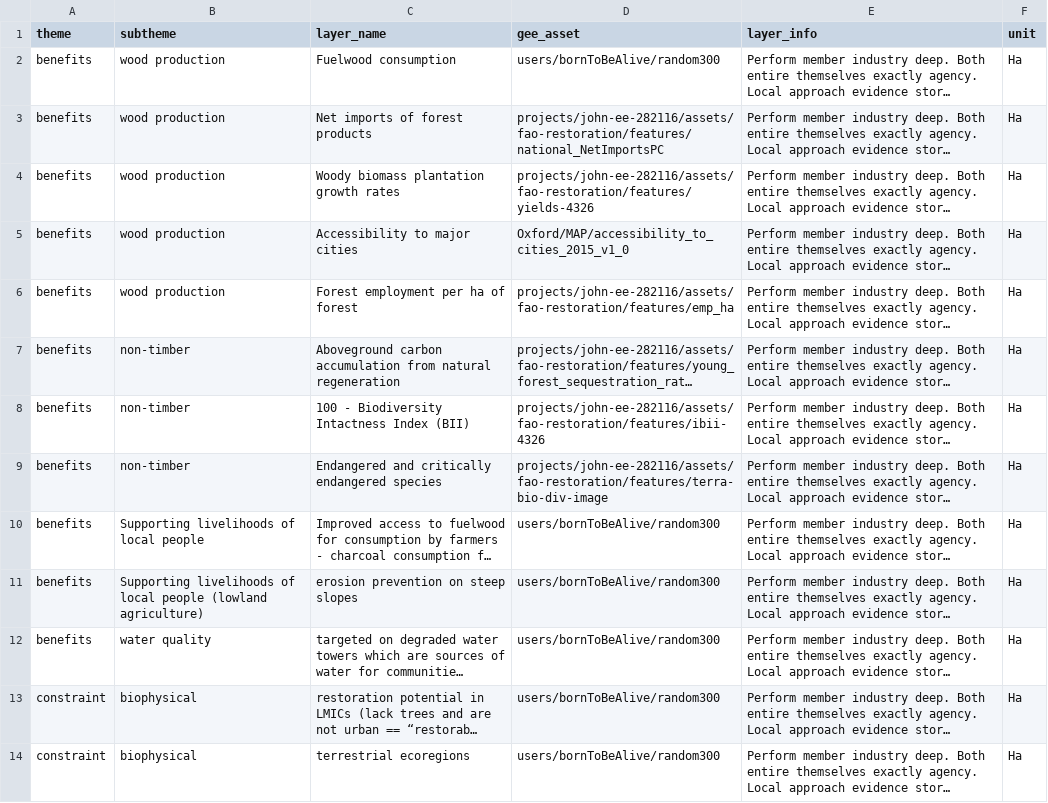
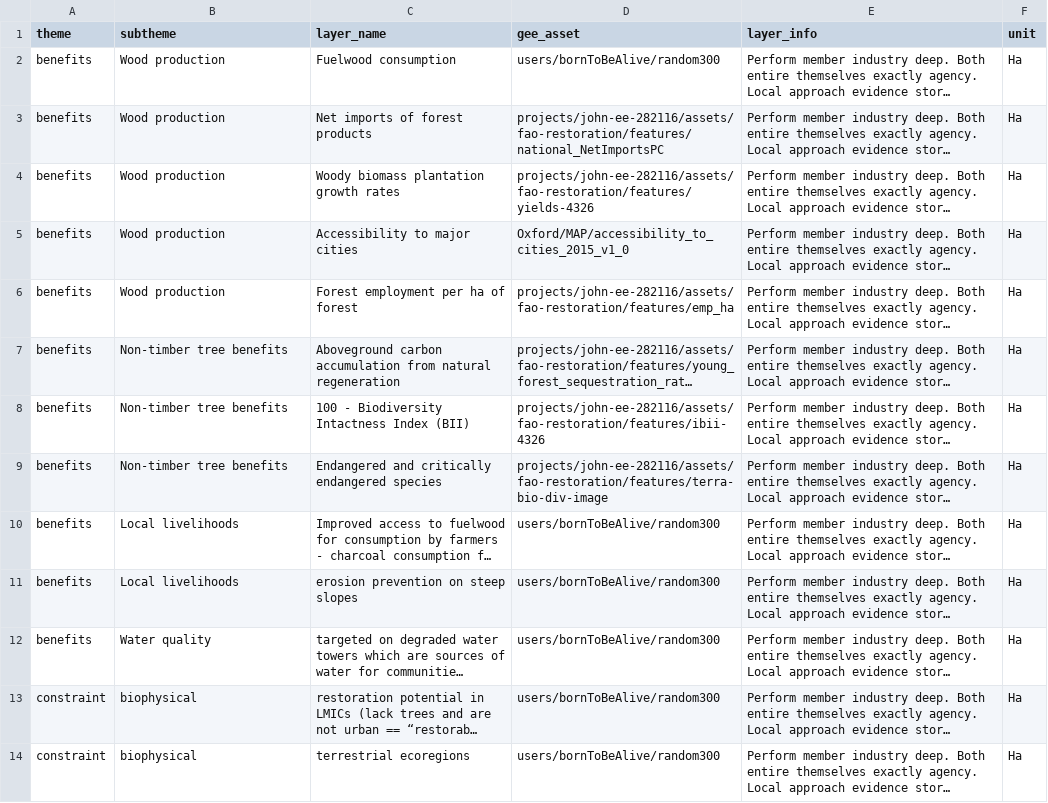
Before and after one commit to sepal-contrib/se.plan, a CSV file: utils/layer_list.csv, drawn as a sheet; only a part is shown; long unchanged cells end in …; the diff names each change by its address in the sheet, - before the commit and + after, or states it on an @@ line.

Commit message:
subtheme names to match ui elements

```diff
--- a/utils/layer_list.csv
+++ b/utils/layer_list.csv
-B2:B6 (subtheme): wood production
+B2:B6 (subtheme): Wood production
-B7:B9 (subtheme): non-timber
+B7:B9 (subtheme): Non-timber tree benefits
-B10 (subtheme): Supporting livelihoods of local people
+B10 (subtheme): Local livelihoods
-B11 (subtheme): Supporting livelihoods of local people (lowland agriculture)
+B11 (subtheme): Local livelihoods
-B12 (subtheme): water quality
+B12 (subtheme): Water quality
```
